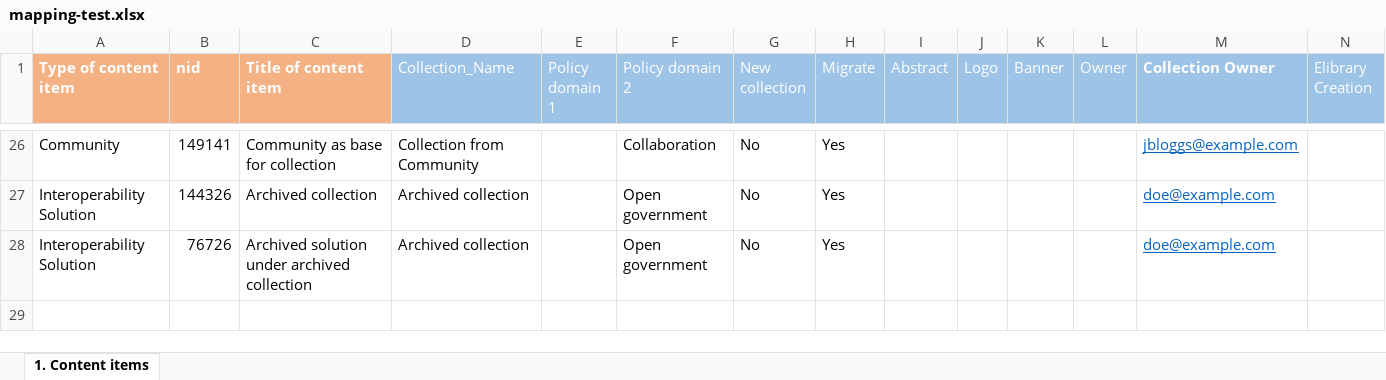
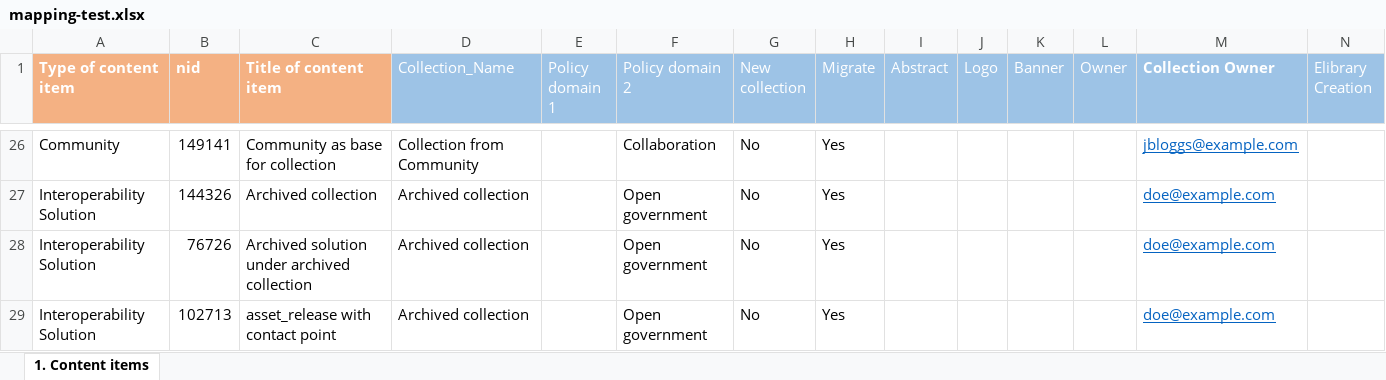
Before and after one commit to ec-europa/joinup-dev, an Excel workbook: resources/migrate/mapping-test.xlsx, sheet 1. Content items, drawn as a sheet; only a part is shown, gaps mark what is left out; values as stored, in another font and other column widths than the file's, no borders; table styles not drawn; rows hold the shown columns only; the diff names each change by its address in the sheet, - before the commit and + after, or states it on an @@ line.

Commit message:
ISAICP-3068: Add 'contact' migration test coverage.

```diff
--- a/resources/migrate/mapping-test.xlsx (sheet 1. Content items)
+++ b/resources/migrate/mapping-test.xlsx (sheet 1. Content items)
+row 29: Interoperability Solution | 102713 | asset_release with contact point | Archived collection |  | Open government | No | Yes |  |  |  |  | doe@example.com
```
Also changed, not shown: 5 other files.
